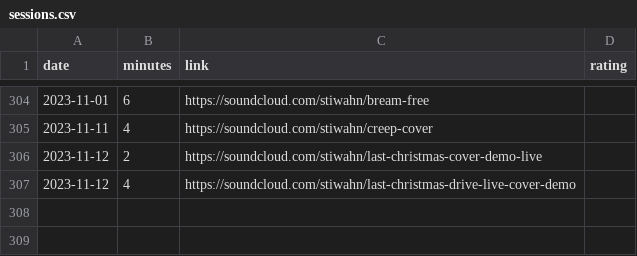
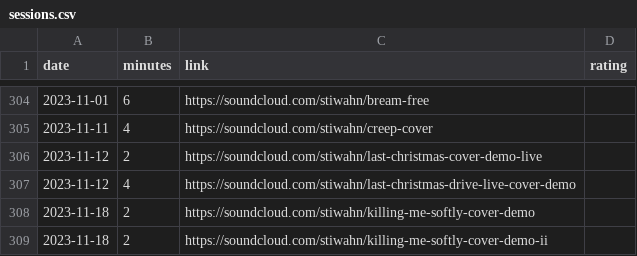
Before and after one commit to bummbummgarage/bummbummgarage.github.io, a CSV file: _data/sessions.csv, drawn as a sheet; only a part is shown, gaps mark what is left out.

Commit message:
Update sessions.csv

```diff
--- a/_data/sessions.csv
+++ b/_data/sessions.csv
@@ -307 +307,3 @@ date,minutes,link,rating
 2023-11-12, 4, https://soundcloud.com/stiwahn/last-christmas-drive-live-cover-demo
+2023-11-18, 2, https://soundcloud.com/stiwahn/killing-me-softly-cover-demo
+2023-11-18, 2, https://soundcloud.com/stiwahn/killing-me-softly-cover-demo-ii
```
